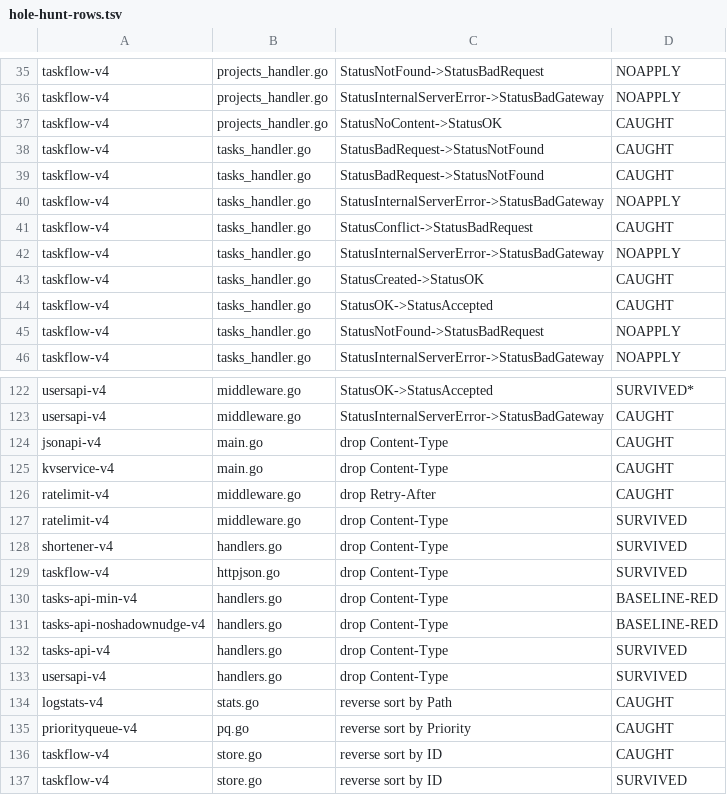
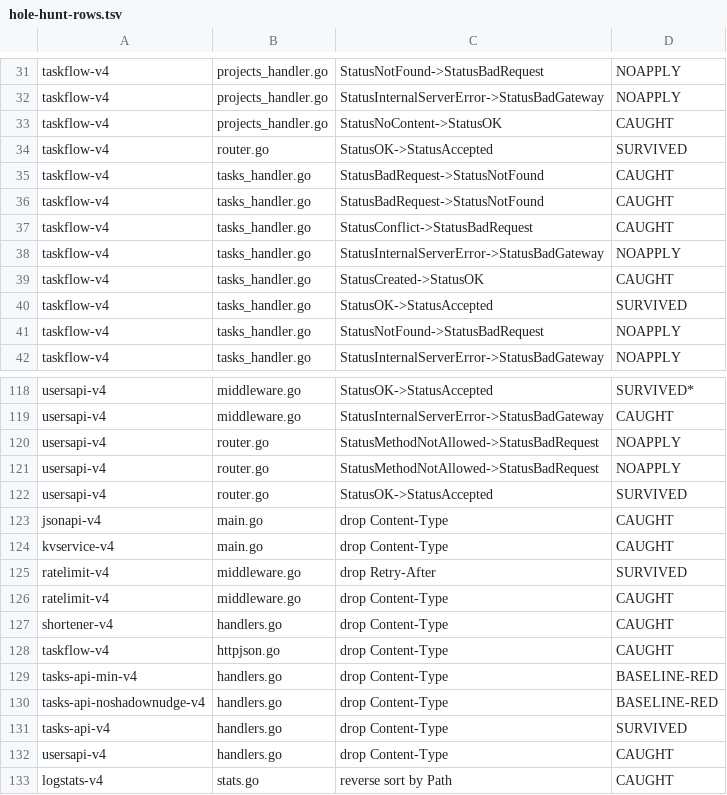
Before and after one commit to guildlm/builder, a TSV file: logs/hole-hunt-rows.tsv, drawn as a sheet; only a part is shown, gaps mark what is left out; the shorter side is filled out with more unchanged rows; the diff covers the shown part only.

```diff
--- a/logs/hole-hunt-rows.tsv
+++ b/logs/hole-hunt-rows.tsv
@@ -37,5 +33,5 @@ taskflow-v4	projects_handler.go	StatusInternalServerError->StatusBadGateway	NOAP
 taskflow-v4	projects_handler.go	StatusNoContent->StatusOK	CAUGHT
+taskflow-v4	router.go	StatusOK->StatusAccepted	SURVIVED
 taskflow-v4	tasks_handler.go	StatusBadRequest->StatusNotFound	CAUGHT
 taskflow-v4	tasks_handler.go	StatusBadRequest->StatusNotFound	CAUGHT
-taskflow-v4	tasks_handler.go	StatusInternalServerError->StatusBadGateway	NOAPPLY
 taskflow-v4	tasks_handler.go	StatusConflict->StatusBadRequest	CAUGHT
@@ -43,3 +39,3 @@ taskflow-v4	tasks_handler.go	StatusInternalServerError->StatusBadGateway	NOAPPLY
 taskflow-v4	tasks_handler.go	StatusCreated->StatusOK	CAUGHT
-taskflow-v4	tasks_handler.go	StatusOK->StatusAccepted	CAUGHT
+taskflow-v4	tasks_handler.go	StatusOK->StatusAccepted	SURVIVED
 taskflow-v4	tasks_handler.go	StatusNotFound->StatusBadRequest	NOAPPLY
@@ -123,8 +119,11 @@ usersapi-v4	middleware.go	StatusOK->StatusAccepted	SURVIVED*
 usersapi-v4	middleware.go	StatusInternalServerError->StatusBadGateway	CAUGHT
+usersapi-v4	router.go	StatusMethodNotAllowed->StatusBadRequest	NOAPPLY
+usersapi-v4	router.go	StatusMethodNotAllowed->StatusBadRequest	NOAPPLY
+usersapi-v4	router.go	StatusOK->StatusAccepted	SURVIVED
 jsonapi-v4	main.go	drop Content-Type	CAUGHT
 kvservice-v4	main.go	drop Content-Type	CAUGHT
-ratelimit-v4	middleware.go	drop Retry-After	CAUGHT
-ratelimit-v4	middleware.go	drop Content-Type	SURVIVED
-shortener-v4	handlers.go	drop Content-Type	SURVIVED
-taskflow-v4	httpjson.go	drop Content-Type	SURVIVED
+ratelimit-v4	middleware.go	drop Retry-After	SURVIVED
+ratelimit-v4	middleware.go	drop Content-Type	CAUGHT
+shortener-v4	handlers.go	drop Content-Type	CAUGHT
+taskflow-v4	httpjson.go	drop Content-Type	CAUGHT
 tasks-api-min-v4	handlers.go	drop Content-Type	BASELINE-RED
@@ -132,3 +131,3 @@ tasks-api-noshadownudge-v4	handlers.go	drop Content-Type	BASELINE-RED
 tasks-api-v4	handlers.go	drop Content-Type	SURVIVED
-usersapi-v4	handlers.go	drop Content-Type	SURVIVED
+usersapi-v4	handlers.go	drop Content-Type	CAUGHT
 logstats-v4	stats.go	reverse sort by Path	CAUGHT
```
Also changed, not shown: 2 added rows, 6 removed rows, 1 moved row and 6 edited cells elsewhere in this file, 1 other file.
